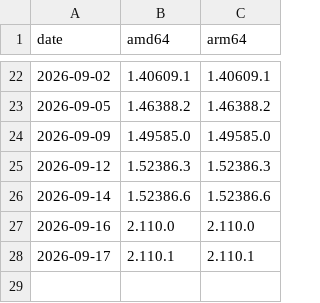
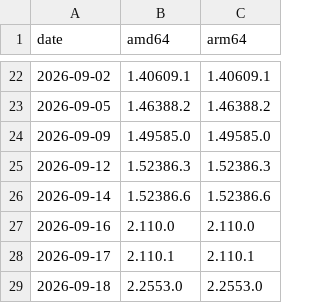
Before and after one commit to JongoDB/claude-desktop-debian, a TSV file: official-pool-versions.tsv, drawn as a sheet; only a part is shown, gaps mark what is left out.

```diff
--- a/official-pool-versions.tsv
+++ b/official-pool-versions.tsv
@@ -28 +28,2 @@ date	amd64	arm64
 2026-09-17	2.110.1	2.110.1
+2026-09-18	2.2553.0	2.2553.0
```
